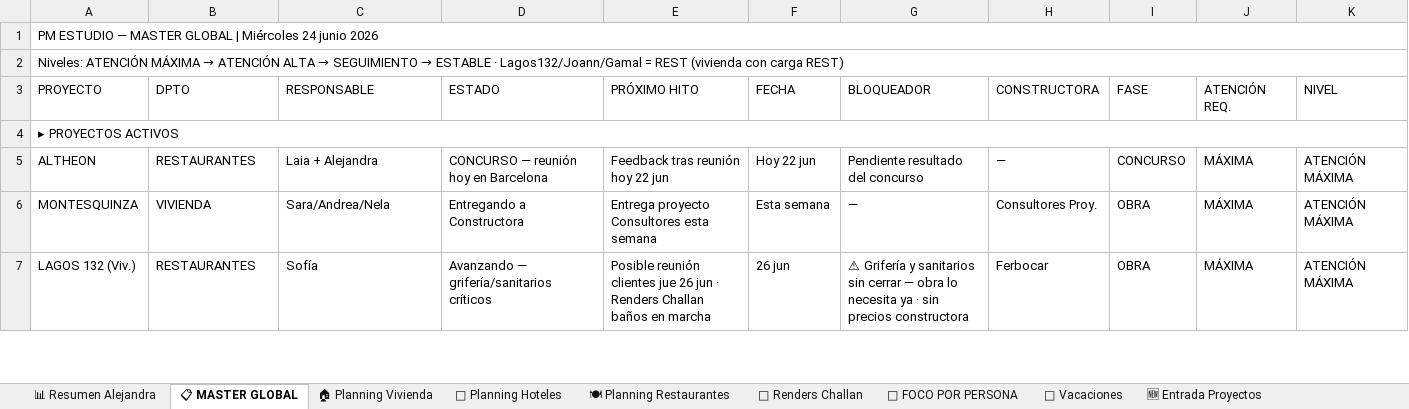
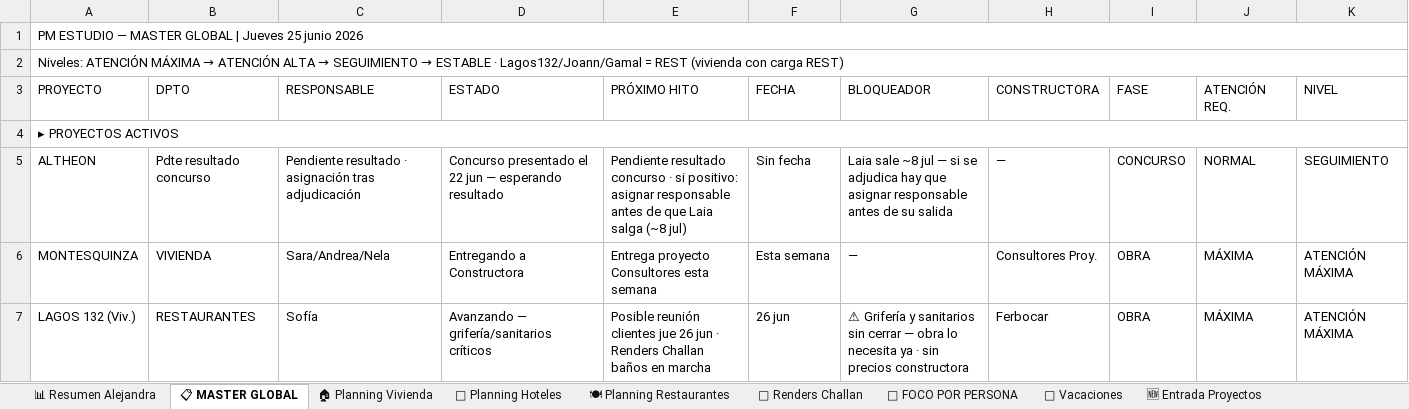
Before and after one commit to javierjimenezcisneros-create/apds-pm-estudio, an Excel workbook: PM_ESTUDIO_MASTER_COMPLETO.xlsx, sheet 📋 MASTER GLOBAL, drawn as a sheet; only a part is shown; values as stored, in another font and other column widths than the file's, no cell formats; the diff covers the shown part only; the diff names each change by its address in the sheet, - before the commit and + after, or states it on an @@ line.

```diff
--- a/PM_ESTUDIO_MASTER_COMPLETO.xlsx (sheet 📋 MASTER GLOBAL)
+++ b/PM_ESTUDIO_MASTER_COMPLETO.xlsx (sheet 📋 MASTER GLOBAL)
-A1: …GLOBAL | Miércoles 24 junio 2026
+A1: …GLOBAL | Jueves 25 junio 2026
-B5: RESTAURANTES
+B5: Pdte resultado concurso
-C5: Laia + Alejandra
+C5: Pendiente resultado · asignación tras adjudicación
-D5: CONCURSO — reunión hoy en Barcelona
+D5: Concurso presentado el 22 jun — esperando resultado
-E5: Feedback tras reunión hoy 22 jun
+E5: Pendiente resultado concurso · si positivo: asignar responsable antes de que Laia salga (~8 jul)
-F5: Hoy 22 jun
+F5: Sin fecha
-G5: Pendiente resultado del concurso
+G5: Laia sale ~8 jul — si se adjudica hay que asignar responsable antes de su salida
-J5: MÁXIMA
+J5: NORMAL
-K5: ATENCIÓN MÁXIMA
+K5: SEGUIMIENTO
```
Also changed, not shown: 17 edited cells and merged cells elsewhere in this sheet, sheet 📊 Resumen Alejandra, sheet 🍽 Planning Restaurantes, sheet 🏠 Planning Vivienda, sheet 📅 Vacaciones, sheet 🆕 Entrada Proyectos, sheet 👤 FOCO POR PERSONA, 2 more sheets, cell formats.
